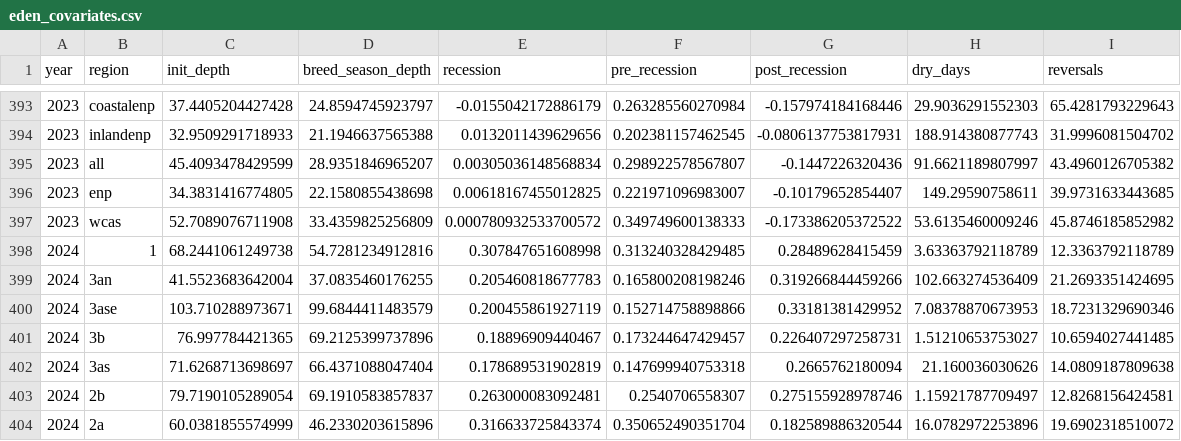
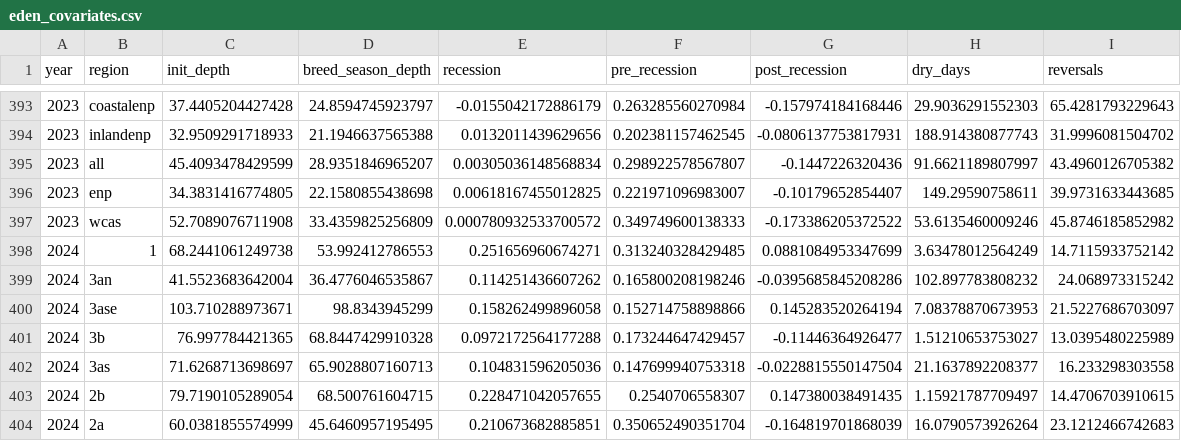
Before and after one commit to weecology/EvergladesWadingBird, a CSV file: Water/eden_covariates.csv, drawn as a sheet; only a part is shown, gaps mark what is left out; the diff covers the shown part only.

```diff
--- a/Water/eden_covariates.csv
+++ b/Water/eden_covariates.csv
@@ -397,8 +397,8 @@ year,region,init_depth,breed_season_depth,recession,pre_recession,post_recession
 2023,wcas,52.7089076711908,33.4359825256809,0.000780932533700572,0.349749600138333,-0.173386205372522,53.6135460009246,45.8746185852982
-2024,1,68.2441061249738,54.7281234912816,0.307847651608998,0.313240328429485,0.28489628415459,3.63363792118789,12.3363792118789
-2024,3an,41.5523683642004,37.0835460176255,0.205460818677783,0.165800208198246,0.319266844459266,102.663274536409,21.2693351424695
-2024,3ase,103.710288973671,99.6844411483579,0.200455861927119,0.152714758898866,0.33181381429952,7.08378870673953,18.7231329690346
-2024,3b,76.997784421365,69.2125399737896,0.18896909440467,0.173244647429457,0.226407297258731,1.51210653753027,10.6594027441485
-2024,3as,71.6268713698697,66.4371088047404,0.178689531902819,0.147699940753318,0.2665762180094,21.160036030626,14.0809187809638
-2024,2b,79.7190105289054,69.1910583857837,0.263000083092481,0.2540706558307,0.275155928978746,1.15921787709497,12.8268156424581
-2024,2a,60.0381855574999,46.2330203615896,0.316633725843374,0.350652490351704,0.182589886320544,16.0782972253896,19.6902318510072
+2024,1,68.2441061249738,53.992412786553,0.251656960674271,0.313240328429485,0.0881084953347699,3.63478012564249,14.7115933752142
+2024,3an,41.5523683642004,36.4776046535867,0.114251436607262,0.165800208198246,-0.0395685845208286,102.897783808232,24.068973315242
+2024,3ase,103.710288973671,98.8343945299,0.158262499896058,0.152714758898866,0.145283520264194,7.08378870673953,21.5227686703097
+2024,3b,76.997784421365,68.8447429910328,0.0972172564177288,0.173244647429457,-0.11446364926477,1.51210653753027,13.0395480225989
+2024,3as,71.6268713698697,65.9028807160713,0.104831596205036,0.147699940753318,-0.0228815550147504,21.1637892208377,16.233298303558
+2024,2b,79.7190105289054,68.500761604715,0.228471042057655,0.2540706558307,0.147380038491435,1.15921787709497,14.4706703910615
+2024,2a,60.0381855574999,45.6460957195495,0.210673682885851,0.350652490351704,-0.164819701868039,16.0790573926264,23.1212466742683
```
Also changed, not shown: 25 edited cells elsewhere in this file, Water/last_download.csv, 1 other file.
